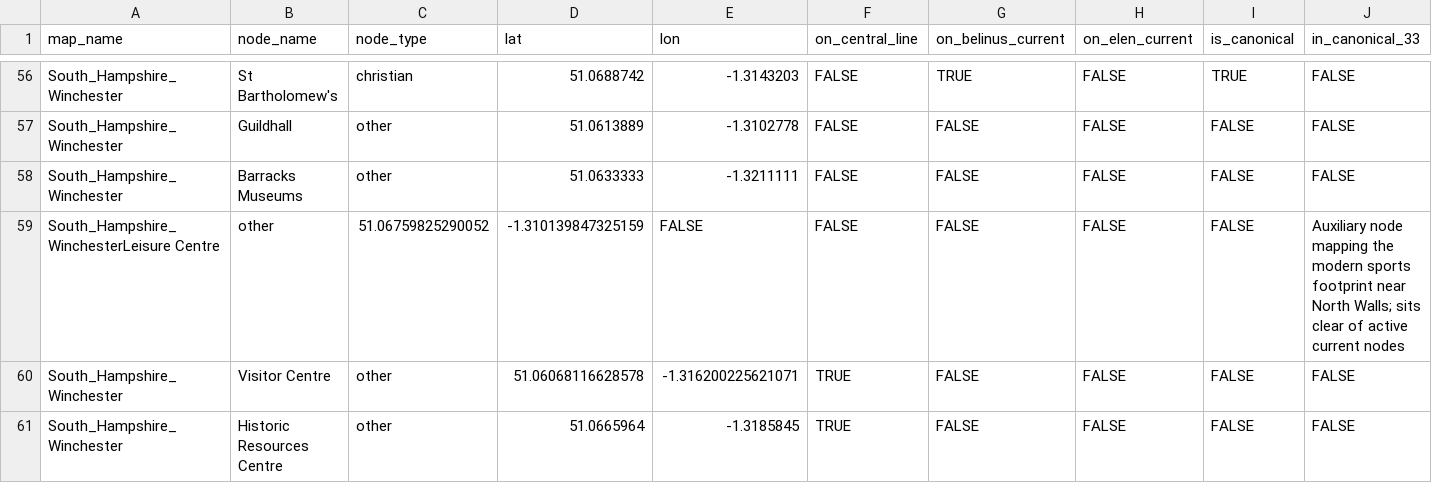
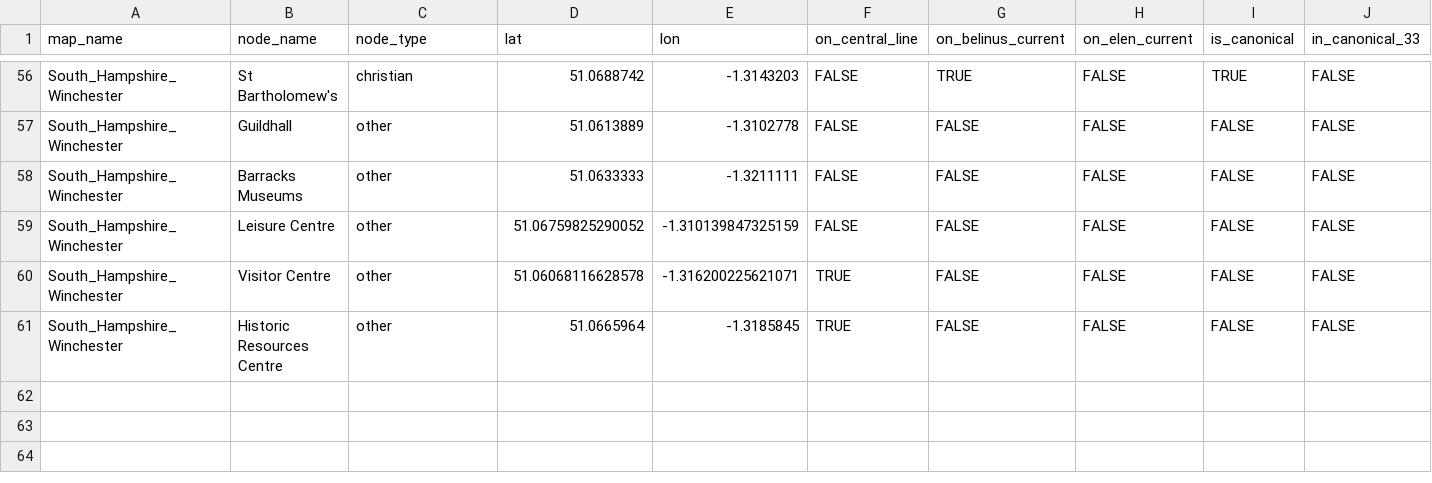
Before and after one commit to salahealer9/earthgrid-ley-lines-analysis, a CSV file: data/belinus/South_Hampshire/nodes.csv, drawn as a sheet; only a part is shown, gaps mark what is left out; removed rows and columns are numbered as before the commit, all else as after; rows hold the shown columns only; the diff names each change by its address in the sheet, - before the commit and + after, or states it on an @@ line.

Commit message:
added a missing comma on line 58

```diff
--- a/data/belinus/South_Hampshire/nodes.csv
+++ b/data/belinus/South_Hampshire/nodes.csv
-row 59: South_Hampshire_WinchesterLeisure Centre | other | 51.06759825290052 | -1.310139847325159 | FALSE | FALSE | FALSE | FALSE | FALSE | Auxiliary node mapping the modern sports footprint near North Walls; sits clear of active current nodes
+row 59: South_Hampshire_Winchester | Leisure Centre | other | 51.06759825290052 | -1.310139847325159 | FALSE | FALSE | FALSE | FALSE | FALSE
```
